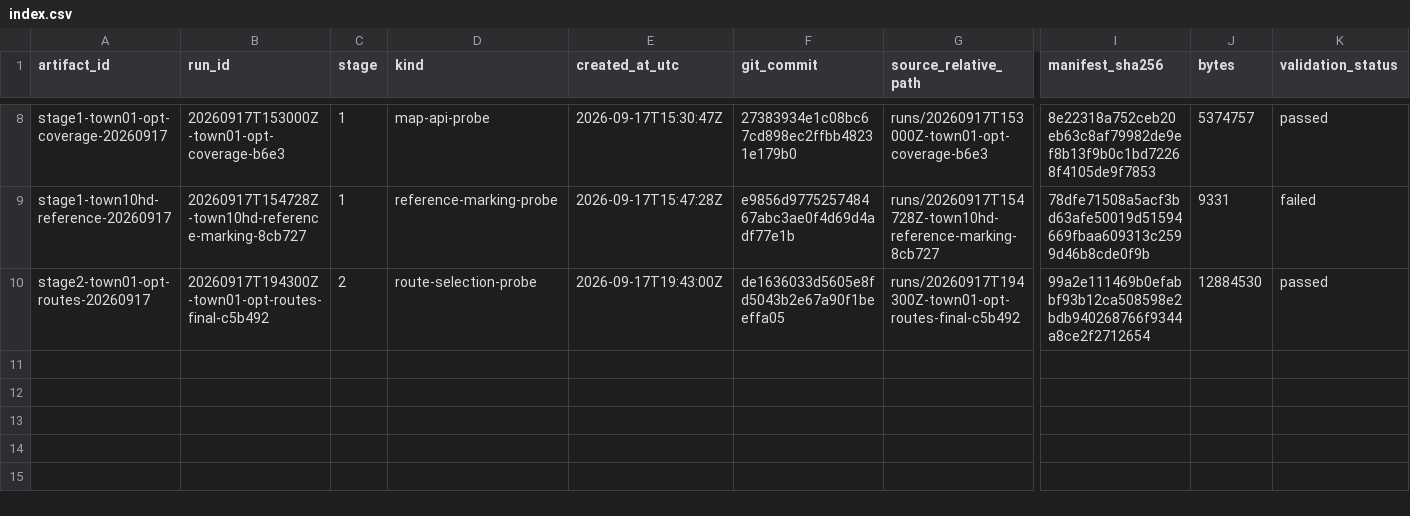
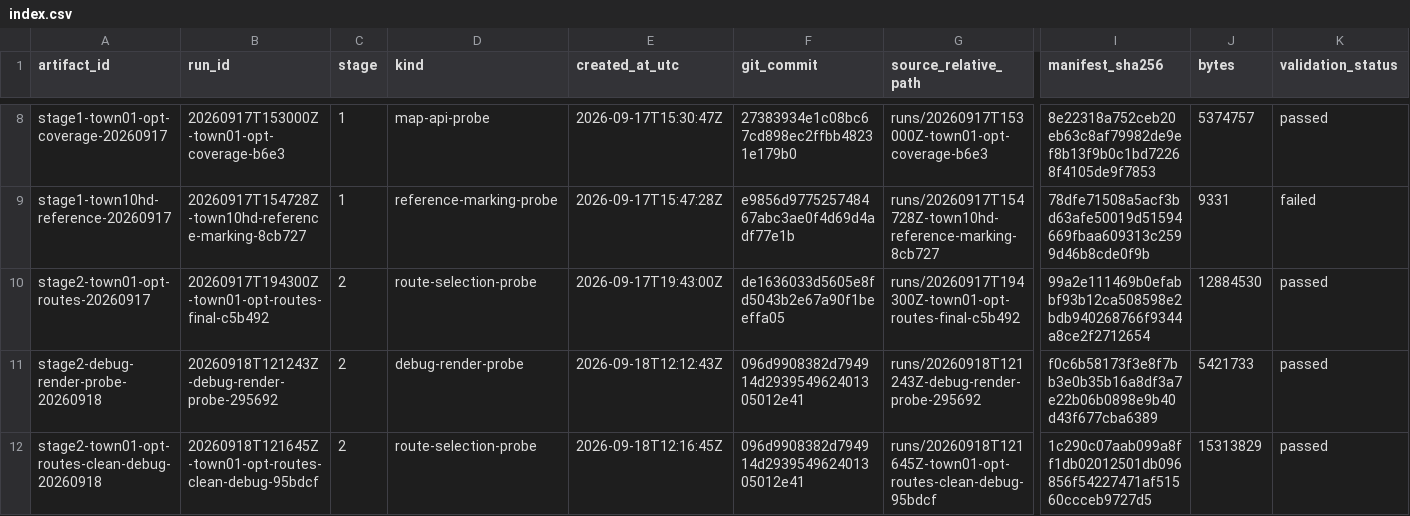
Before and after one commit to MrMarvinColex/carlas_tasks, a CSV file: artifacts/index.csv, drawn as a sheet; only a part is shown, gaps mark what is left out; rows hold the shown columns only; the diff names each change by its address in the sheet, - before the commit and + after, or states it on an @@ line.

Commit message:
Fix route debug visualization artifacts

```diff
--- a/artifacts/index.csv
+++ b/artifacts/index.csv
+row 11: stage2-debug-render-probe-20260918 | 20260918T121243Z-debug-render-probe-295692 | 2 | debug-render-probe | 2026-09-18T12:12:43Z | 096d9908382d794914d293954962401305012e41 | runs/20260918T121243Z-debug-render-probe-295692 | f0c6b58173f3e8f7bb3e0b35b16a8df3a7e22b06b0898e9b40d43f677cba6389 | 5421733 | passed
+row 12: stage2-town01-opt-routes-clean-debug-20260918 | 20260918T121645Z-town01-opt-routes-clean-debug-95bdcf | 2 | route-selection-probe | 2026-09-18T12:16:45Z | 096d9908382d794914d293954962401305012e41 | runs/20260918T121645Z-town01-opt-routes-clean-debug-95bdcf | 1c290c07aab099a8ff1db02012501db096856f54227471af51560ccceb9727d5 | 15313829 | passed
```
Also changed, not shown: 6 other files.
